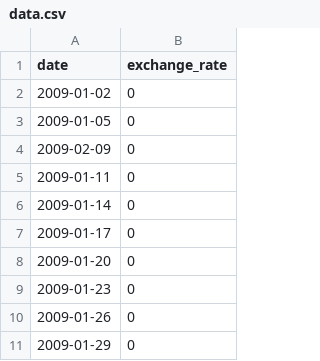
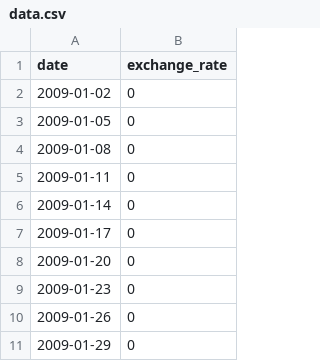
Before and after one commit to rjornod/cpp_modules, a CSV file: cpp_09/ex00/data.csv, drawn as a sheet; only a part is shown.

```diff
--- a/cpp_09/ex00/data.csv
+++ b/cpp_09/ex00/data.csv
@@ -3,3 +3,3 @@ date,exchange_rate
 2009-01-05,0
-2009-02-09,0
+2009-01-08,0
 2009-01-11,0
```
Also changed, not shown: 5 other files.
